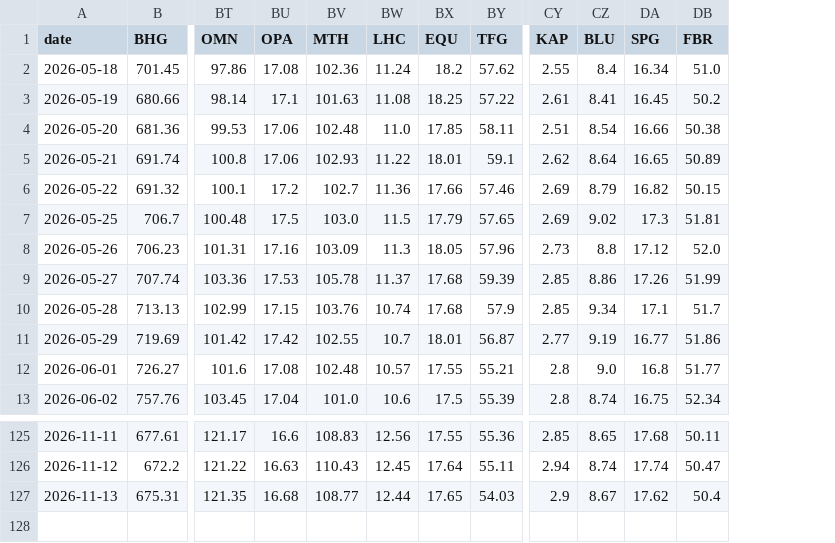
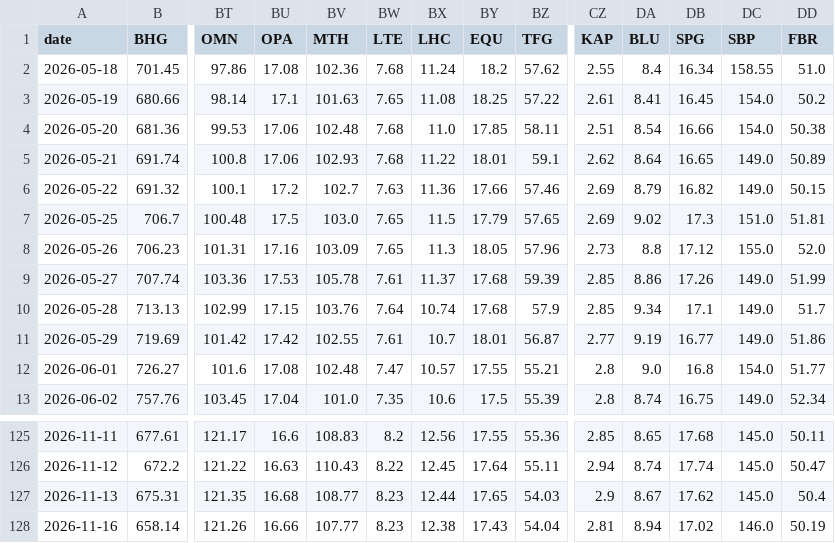
Before and after one commit to Cybermunk369/jse-screener, a CSV file: data/prices.csv, drawn as a sheet; only a part is shown, gaps mark what is left out; rows hold the shown columns only; the diff names each change by its address in the sheet, - before the commit and + after, or states it on an @@ line.

```diff
--- a/data/prices.csv
+++ b/data/prices.csv
+column BW (LTE), rows 2-13: 7.68 | 7.65 | 7.68 | 7.68 | 7.63 | 7.65 | 7.65 | 7.61 | 7.64 | 7.61 | 7.47 | 7.35; rows 125-127: 8.2 | 8.22 | 8.23
+column DC (SBP), rows 2-13: 158.55 | 154.0 | 154.0 | 149.0 | 149.0 | 151.0 | 155.0 | 149.0 | 149.0 | 149.0 | 154.0 | 149.0; rows 125-127: all 145.0
+row 128: 2026-11-16 | 658.14 | 121.26 | 16.66 | 107.77 | 8.23 | 12.38 | 17.43 | 54.04 | 2.81 | 8.94 | 17.02 | 146.0 | 50.19
```
Also changed, not shown: data/company.csv, data/history.csv, 2 other files.
